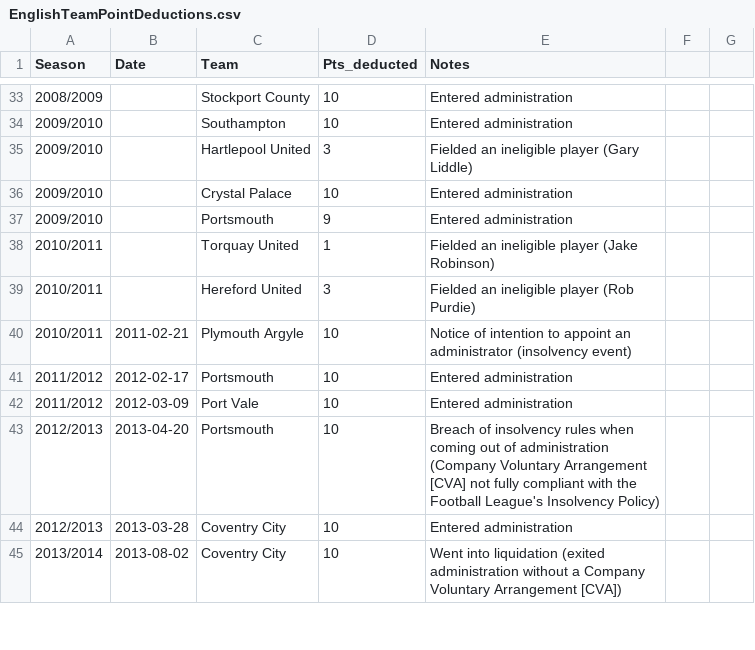
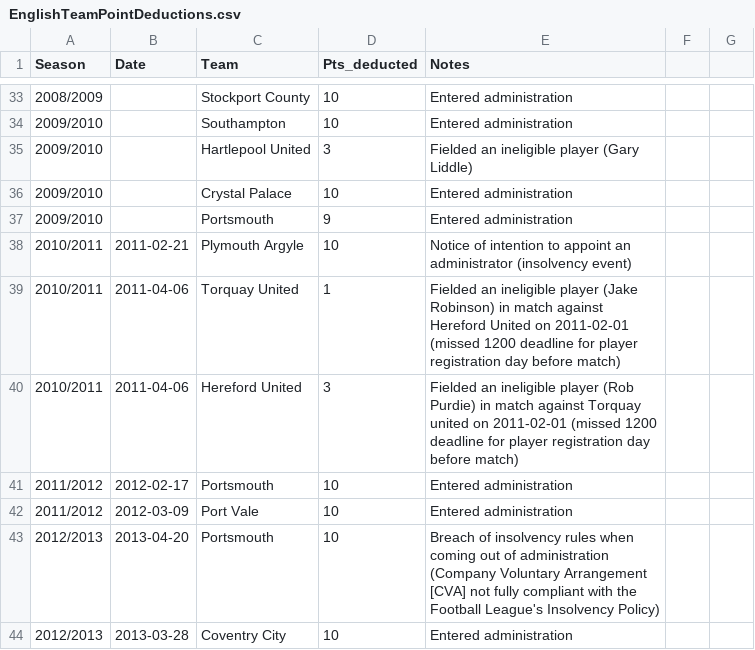
Before and after one commit to seanelvidge/England-football-results, a CSV file: experimental/EnglishTeamPointDeductions.csv, drawn as a sheet; only a part is shown, gaps mark what is left out; the shorter side is filled out with more unchanged rows; removed rows and columns are numbered as before the commit, all else as after; the diff names each change by its address in the sheet, - before the commit and + after, or states it on an @@ line.

Commit message:
Update EnglishTeamPointDeductions.csv with new entries

```diff
--- a/experimental/EnglishTeamPointDeductions.csv
+++ b/experimental/EnglishTeamPointDeductions.csv
-row 38: 2010/2011 |  | Torquay United | 1 | Fielded an ineligible player (Jake Robinson)
-row 39: 2010/2011 |  | Hereford United | 3 | Fielded an ineligible player (Rob Purdie)
+row 39: 2010/2011 | 2011-04-06 | Torquay United | 1 | Fielded an ineligible player (Jake Robinson) in match against Hereford United on 2011-02-01 (missed 1200 deadline for player registration day before match)
+row 40: 2010/2011 | 2011-04-06 | Hereford United | 3 | Fielded an ineligible player (Rob Purdie) in match against Torquay united on 2011-02-01 (missed 1200 deadline for player registration day before match)
```
